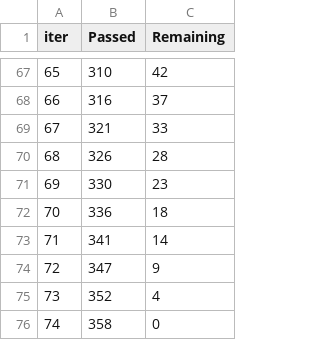
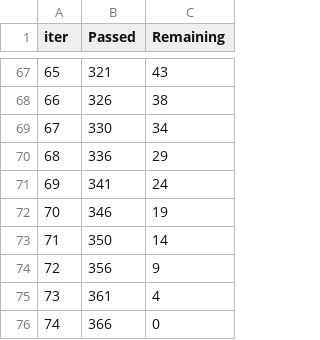
Before and after one commit to prasad1563/CMM799CODEBASE, a TSV file: scripts/03_Data_Modeling/catboost_info/time_left.tsv, drawn as a sheet; only a part is shown, gaps mark what is left out; the diff covers the shown part only.

```diff
--- a/scripts/03_Data_Modeling/catboost_info/time_left.tsv
+++ b/scripts/03_Data_Modeling/catboost_info/time_left.tsv
@@ -67,10 +67,10 @@ iter	Passed	Remaining
-65	310	42
-66	316	37
-67	321	33
-68	326	28
-69	330	23
-70	336	18
-71	341	14
-72	347	9
-73	352	4
-74	358	0
+65	321	43
+66	326	38
+67	330	34
+68	336	29
+69	341	24
+70	346	19
+71	350	14
+72	356	9
+73	361	4
+74	366	0
```
Also changed, not shown: 128 edited cells elsewhere in this file, 26 other files.
